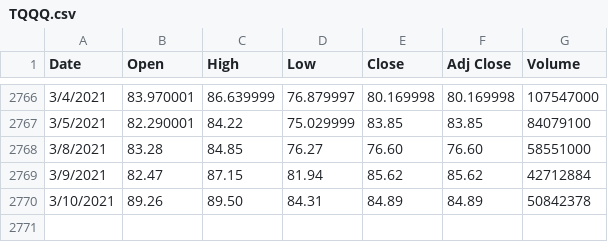
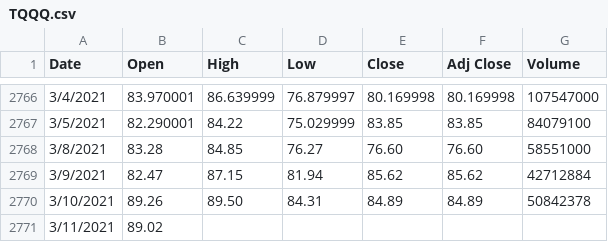
Before and after one commit to tonytieger/temp, a CSV file: TQQQ.csv, drawn as a sheet; only a part is shown, gaps mark what is left out; the diff names each change by its address in the sheet, - before the commit and + after, or states it on an @@ line.

Commit message:
Update TQQQ.csv

```diff
--- a/TQQQ.csv
+++ b/TQQQ.csv
+row 2771: 3/11/2021 | 89.02
```
